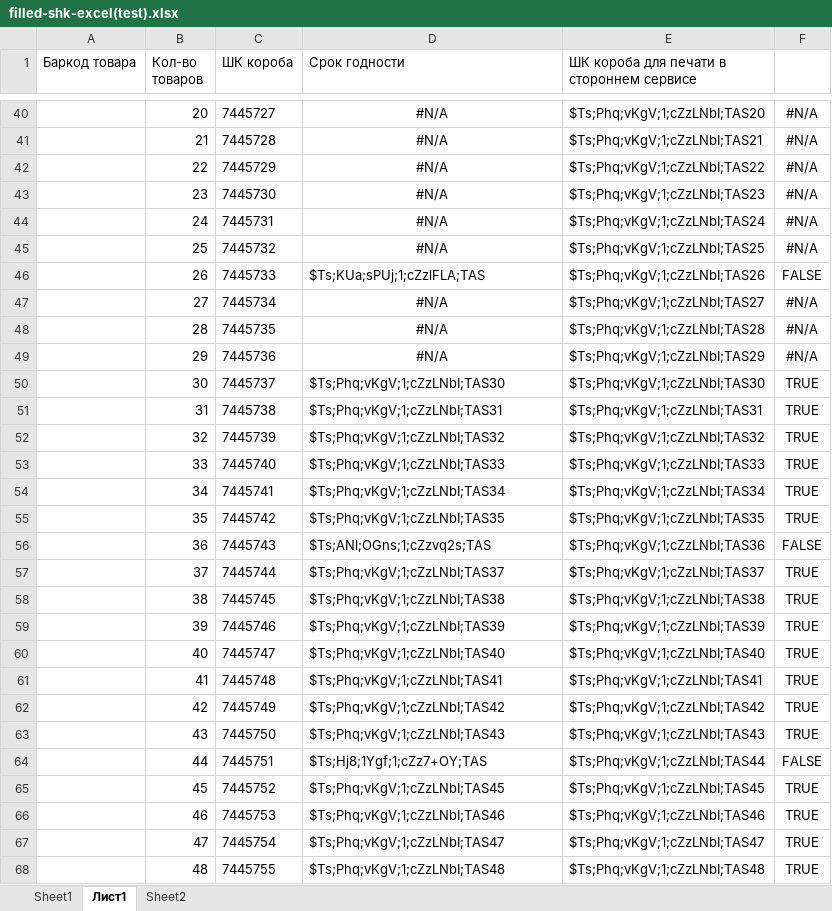
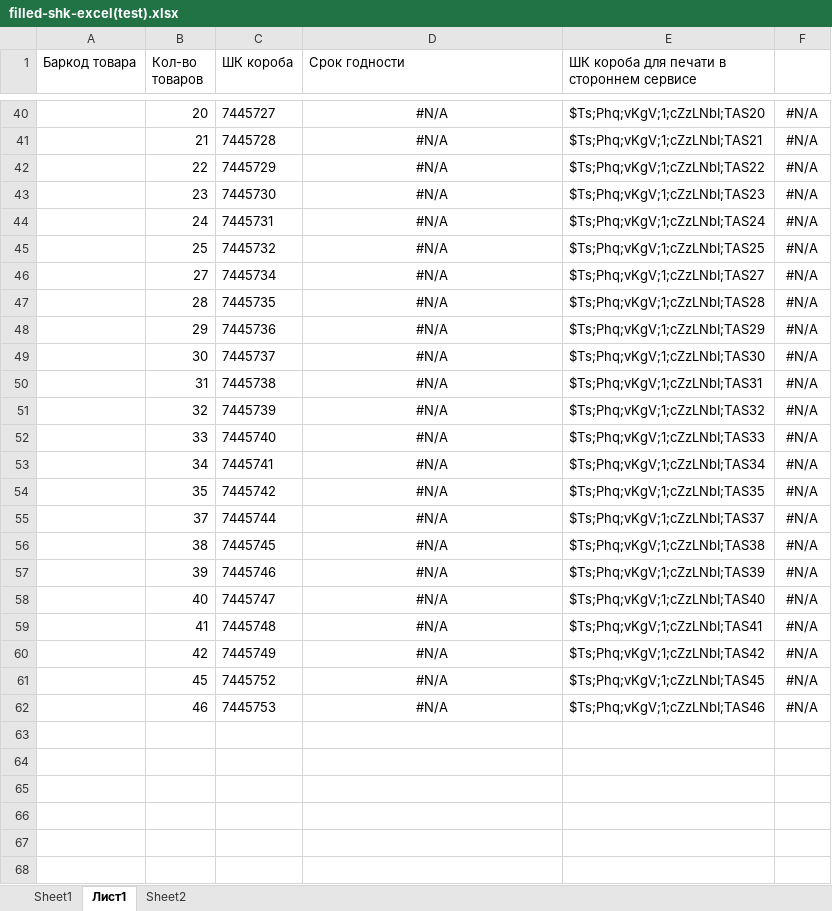
Before and after one commit to TettriS/supply-compare-xlsx, an Excel workbook: public/examples/filled-shk-excel(test).xlsx, sheet Лист1, drawn as a sheet; only a part is shown, gaps mark what is left out; values as stored, in another font and other column widths than the file's, no borders; conditional formats not drawn; removed rows and columns are numbered as before the commit, all else as after; the diff covers the shown part only; the diff names each change by its address in the sheet, - before the commit and + after, or states it on an @@ line.

```diff
--- a/public/examples/filled-shk-excel(test).xlsx (sheet Лист1)
+++ b/public/examples/filled-shk-excel(test).xlsx (sheet Лист1)
-row 46:  | 26 | 7445733 | $Ts;KUa;sPUj;1;cZzlFLA;TAS | $Ts;Phq;vKgV;1;cZzLNbI;TAS26 | FALSE
-D49 (Срок годности): $Ts;Phq;vKgV;1;cZzLNbI;TAS30
+D49 (Срок годности): #N/A
-D49:D54 alignment: left
+D49:D54 alignment: center
-F49:F54: TRUE
+F49:F54: #N/A
-D50 (Срок годности): $Ts;Phq;vKgV;1;cZzLNbI;TAS31
+D50 (Срок годности): #N/A
-D51 (Срок годности): $Ts;Phq;vKgV;1;cZzLNbI;TAS32
+D51 (Срок годности): #N/A
-D52 (Срок годности): $Ts;Phq;vKgV;1;cZzLNbI;TAS33
+D52 (Срок годности): #N/A
-D53 (Срок годности): $Ts;Phq;vKgV;1;cZzLNbI;TAS34
+D53 (Срок годности): #N/A
-D54 (Срок годности): $Ts;Phq;vKgV;1;cZzLNbI;TAS35
+D54 (Срок годности): #N/A
-row 56:  | 36 | 7445743 | $Ts;ANl;OGns;1;cZzvq2s;TAS | $Ts;Phq;vKgV;1;cZzLNbI;TAS36 | FALSE
-D55 (Срок годности): $Ts;Phq;vKgV;1;cZzLNbI;TAS37
+D55 (Срок годности): #N/A
-D55:D60 alignment: left
+D55:D60 alignment: center
-F55:F60: TRUE
+F55:F60: #N/A
-D56 (Срок годности): $Ts;Phq;vKgV;1;cZzLNbI;TAS38
+D56 (Срок годности): #N/A
-D57 (Срок годности): $Ts;Phq;vKgV;1;cZzLNbI;TAS39
+D57 (Срок годности): #N/A
-D58 (Срок годности): $Ts;Phq;vKgV;1;cZzLNbI;TAS40
+D58 (Срок годности): #N/A
-D59 (Срок годности): $Ts;Phq;vKgV;1;cZzLNbI;TAS41
+D59 (Срок годности): #N/A
-D60 (Срок годности): $Ts;Phq;vKgV;1;cZzLNbI;TAS42
+D60 (Срок годности): #N/A
-row 63:  | 43 | 7445750 | $Ts;Phq;vKgV;1;cZzLNbI;TAS43 | $Ts;Phq;vKgV;1;cZzLNbI;TAS43 | TRUE
-row 64:  | 44 | 7445751 | $Ts;Hj8;1Ygf;1;cZz7+OY;TAS | $Ts;Phq;vKgV;1;cZzLNbI;TAS44 | FALSE
-D61 (Срок годности): $Ts;Phq;vKgV;1;cZzLNbI;TAS45
+D61 (Срок годности): #N/A
-D61:D62 alignment: left
+D61:D62 alignment: center
-F61:F62: TRUE
+F61:F62: #N/A
-D62 (Срок годности): $Ts;Phq;vKgV;1;cZzLNbI;TAS46
+D62 (Срок годности): #N/A
-row 67:  | 47 | 7445754 | $Ts;Phq;vKgV;1;cZzLNbI;TAS47 | $Ts;Phq;vKgV;1;cZzLNbI;TAS47 | TRUE
-row 68:  | 48 | 7445755 | $Ts;Phq;vKgV;1;cZzLNbI;TAS48 | $Ts;Phq;vKgV;1;cZzLNbI;TAS48 | TRUE
```
Also changed, not shown: 38 edited cells and cell formats elsewhere in this sheet, sheet Sheet2, sheet Sheet1, formulas that keep their value, public/examples/filled-shk-excel.xlsx, public/examples/shk-excel (96).xlsx, 1 other file.
